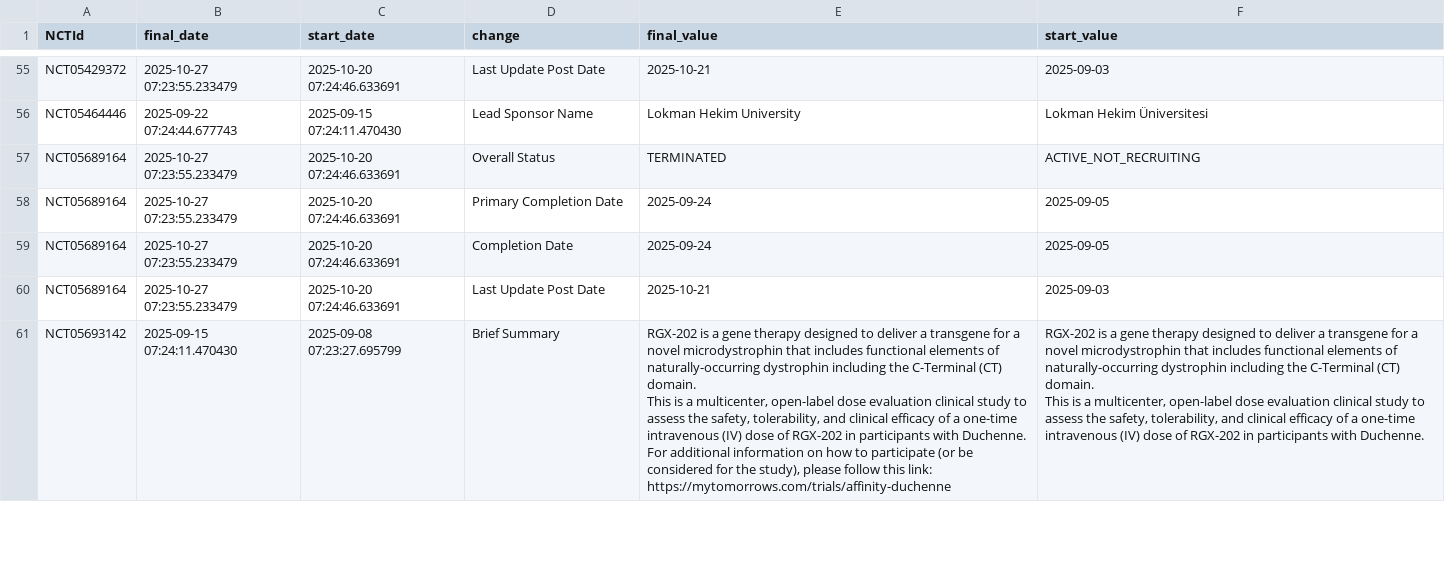
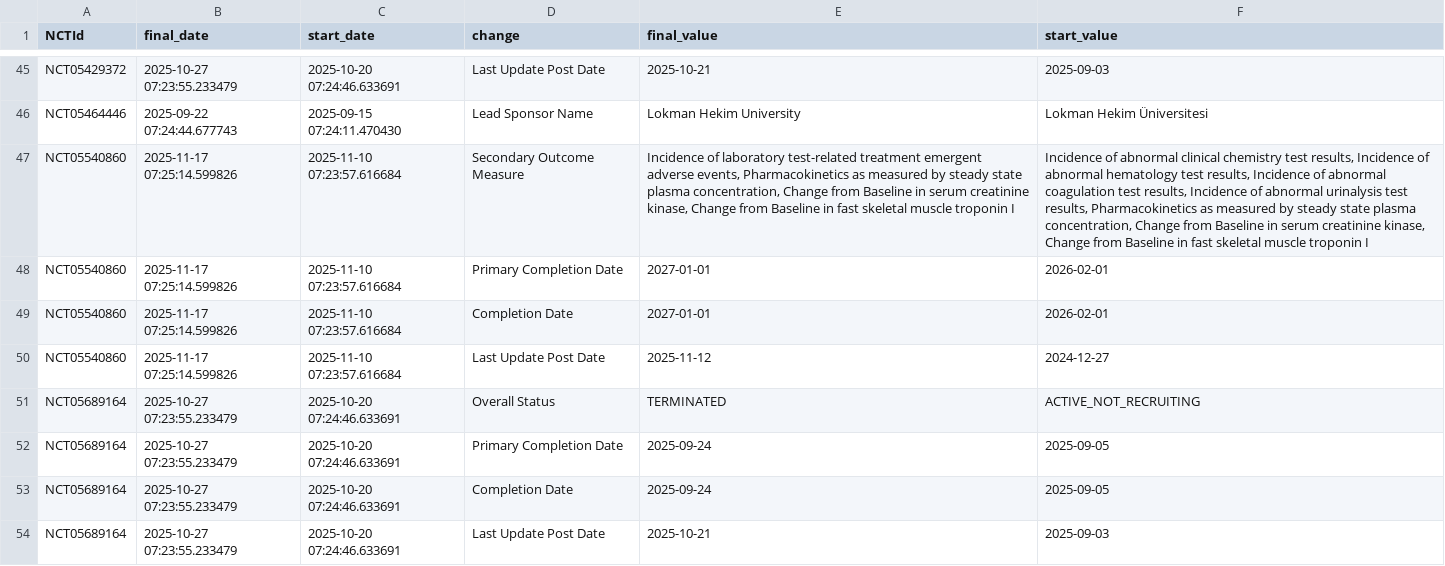
Before and after one commit to dgarzon11/DMD, a CSV file: data/dmd_changes.csv, drawn as a sheet; only a part is shown, gaps mark what is left out; removed rows and columns are numbered as before the commit, all else as after; ↵ is a line break in a cell; the diff covers the shown part only; the diff names each change by its address in the sheet, - before the commit and + after, or states it on an @@ line.

```diff
--- a/data/dmd_changes.csv
+++ b/data/dmd_changes.csv
+row 47: NCT05540860 | 2025-11-17 07:25:14.599826 | 2025-11-10 07:23:57.616684 | Secondary Outcome Measure | Incidence of laboratory test-related treatment emergent adverse events, Pharmacokinetics as measured by steady state plasma concentration, Change from Baseline in serum creatinine kinase, Change from Baseline in fast skeletal muscle troponin I | Incidence of abnormal clinical chemistry test results, Incidence of abnormal hematology test results, Incidence of abnormal coagulation test results, Incidence of abnormal urinalysis test results, Pharmacokinetics as measured by steady state plasma concentration, Change from Baseline in serum creatinine kinase, Change from Baseline in fast skeletal muscle troponin I
+row 48: NCT05540860 | 2025-11-17 07:25:14.599826 | 2025-11-10 07:23:57.616684 | Primary Completion Date | 2027-01-01 | 2026-02-01
+row 49: NCT05540860 | 2025-11-17 07:25:14.599826 | 2025-11-10 07:23:57.616684 | Completion Date | 2027-01-01 | 2026-02-01
+row 50: NCT05540860 | 2025-11-17 07:25:14.599826 | 2025-11-10 07:23:57.616684 | Last Update Post Date | 2025-11-12 | 2024-12-27
-row 61: NCT05693142 | 2025-09-15 07:24:11.470430 | 2025-09-08 07:23:27.695799 | Brief Summary | RGX-202 is a gene therapy designed to deliver a transgene for a novel microdystrophin that includes functional elements of naturally-occurring dystrophin including the C-Terminal (CT) domain. ↵ This is a multicenter, open-label dose evaluation clinical study to assess the safety, tolerability, and clinical efficacy of a one-time intravenous (IV) dose of RGX-202 in participants with Duchenne. ↵ For additional information on how to participate (or be considered for the study), please follow this link: https://mytomorrows.com/trials/affinity-duchenne | RGX-202 is a gene therapy designed to deliver a transgene for a novel microdystrophin that includes functional elements of naturally-occurring dystrophin including the C-Terminal (CT) domain. ↵ This is a multicenter, open-label dose evaluation clinical study to assess the safety, tolerability, and clinical efficacy of a one-time intravenous (IV) dose of RGX-202 in participants with Duchenne.
```
Also changed, not shown: 2 added rows, 19 removed rows and 5 edited cells elsewhere in this file, data/dmd_current.csv, 1 other file.
